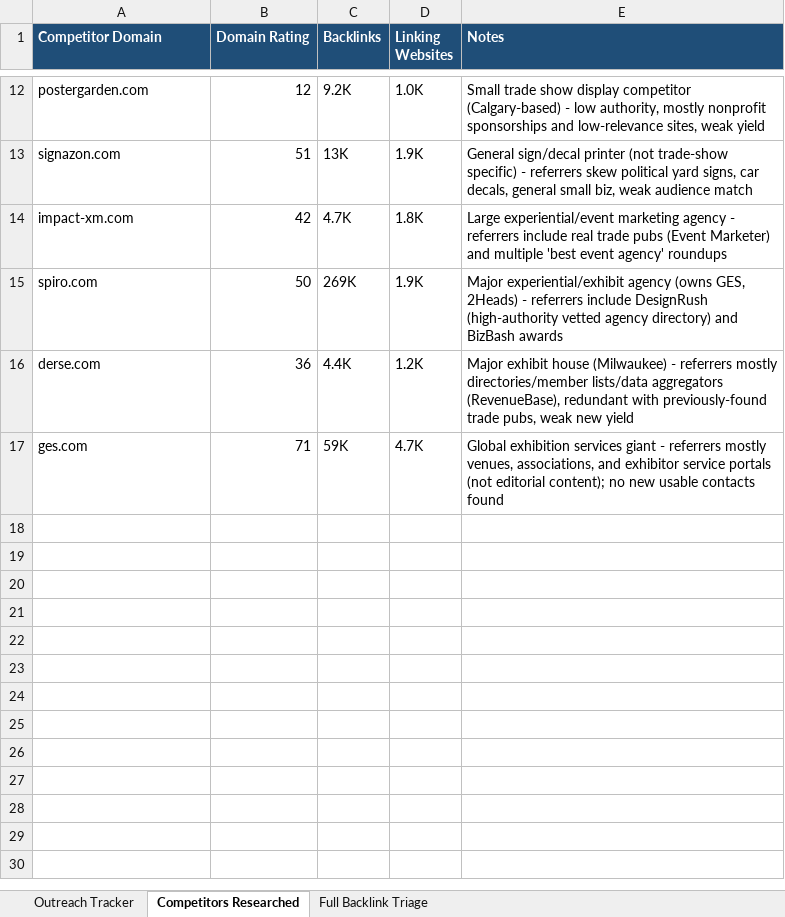
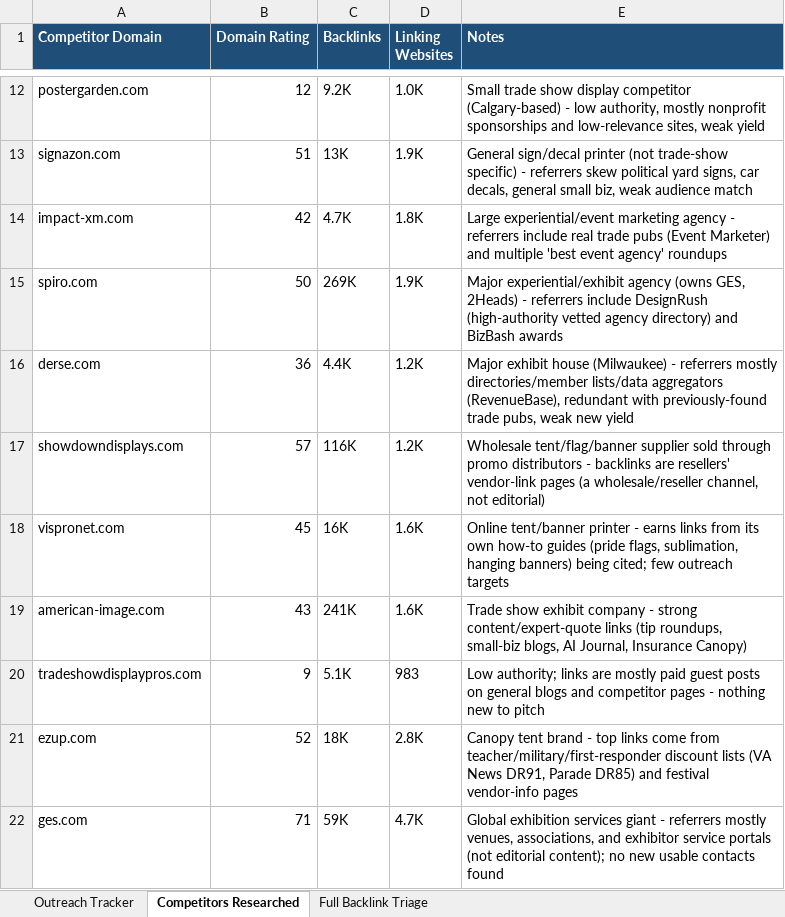
Before and after one commit to shrey2711/printing-business-platform, an Excel workbook: outreach_tracker.xlsx, sheet Competitors Researched, drawn as a sheet; only a part is shown, gaps mark what is left out; values as stored, in another font and other column widths than the file's, no borders; the diff names each change by its address in the sheet, - before the commit and + after, or states it on an @@ line.

Commit message:
ADD: basic modification post reviews

```diff
--- a/outreach_tracker.xlsx (sheet Competitors Researched)
+++ b/outreach_tracker.xlsx (sheet Competitors Researched)
+row 17: showdowndisplays.com | 57 | 116K | 1.2K | Wholesale tent/flag/banner supplier sold through promo distributors - backlinks are resellers' vendor-link pages (a wholesale/reseller channel, not editorial)
+row 18: vispronet.com | 45 | 16K | 1.6K | Online tent/banner printer - earns links from its own how-to guides (pride flags, sublimation, hanging banners) being cited; few outreach targets
+row 19: american-image.com | 43 | 241K | 1.6K | Trade show exhibit company - strong content/expert-quote links (tip roundups, small-biz blogs, AI Journal, Insurance Canopy)
+row 20: tradeshowdisplaypros.com | 9 | 5.1K | 983 | Low authority; links are mostly paid guest posts on general blogs and competitor pages - nothing new to pitch
+row 21: ezup.com | 52 | 18K | 2.8K | Canopy tent brand - top links come from teacher/military/first-responder discount lists (VA News DR91, Parade DR85) and festival vendor-info pages
```
Also changed, not shown: sheet Full Backlink Triage, sheet Outreach Tracker, 3 other files.
